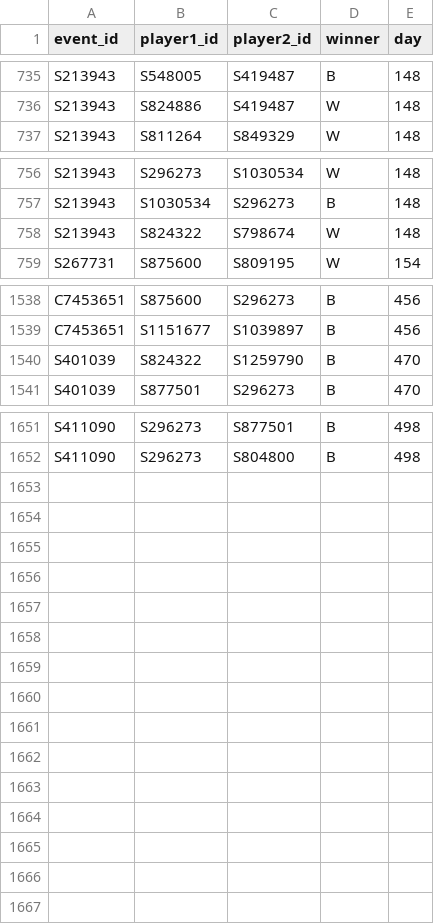
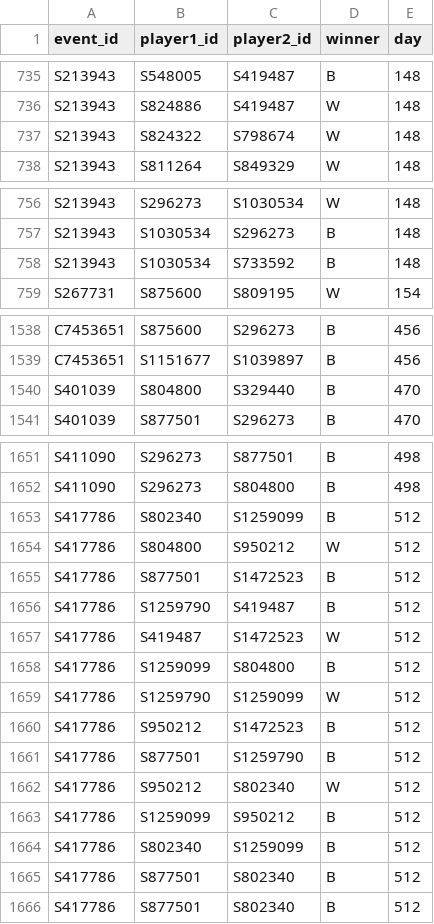
Before and after one commit to DoodleIbu/mta-whr, a CSV file: csv/sets.csv, drawn as a sheet; only a part is shown, gaps mark what is left out; the diff covers the shown part only.

```diff
--- a/csv/sets.csv
+++ b/csv/sets.csv
@@ -736,2 +736,3 @@ S213943,S548005,S419487,B,148
 S213943,S824886,S419487,W,148
+S213943,S824322,S798674,W,148
 S213943,S811264,S849329,W,148
@@ -757,3 +757,3 @@ S213943,S296273,S1030534,W,148
 S213943,S1030534,S296273,B,148
-S213943,S824322,S798674,W,148
+S213943,S1030534,S733592,B,148
 S267731,S875600,S809195,W,154
@@ -1539,3 +1539,3 @@ C7453651,S875600,S296273,B,456
 C7453651,S1151677,S1039897,B,456
-S401039,S824322,S1259790,B,470
+S401039,S804800,S329440,B,470
 S401039,S877501,S296273,B,470
@@ -1652 +1652,15 @@ S411090,S296273,S877501,B,498
 S411090,S296273,S804800,B,498
+S417786,S802340,S1259099,B,512
+S417786,S804800,S950212,W,512
+S417786,S877501,S1472523,B,512
+S417786,S1259790,S419487,B,512
+S417786,S419487,S1472523,W,512
+S417786,S1259099,S804800,B,512
+S417786,S1259790,S1259099,W,512
+S417786,S950212,S1472523,B,512
+S417786,S877501,S1259790,B,512
+S417786,S950212,S802340,W,512
+S417786,S1259099,S950212,B,512
+S417786,S802340,S1259099,B,512
+S417786,S877501,S802340,B,512
+S417786,S877501,S802340,B,512
```
Also changed, not shown: 2 moved rows elsewhere in this file, csv/events.csv, csv/players.csv, 5 other files.
